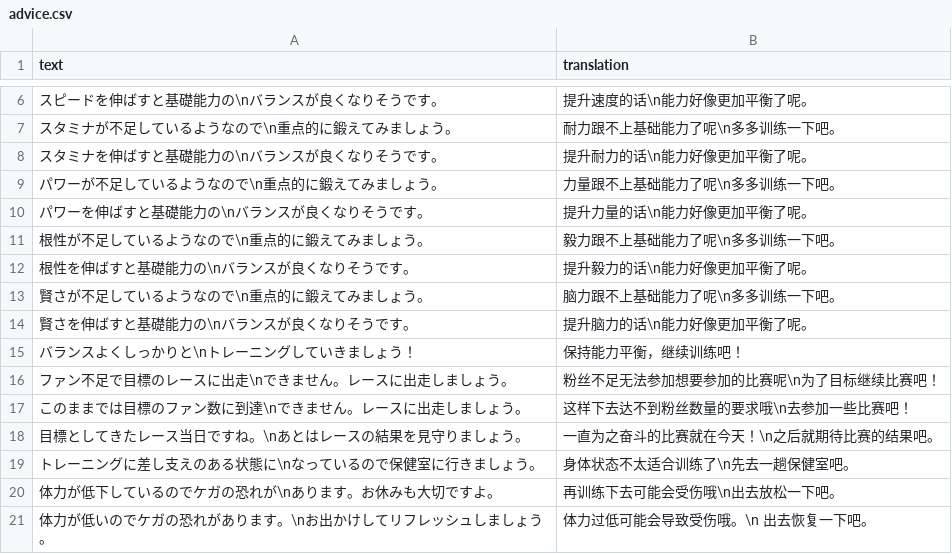
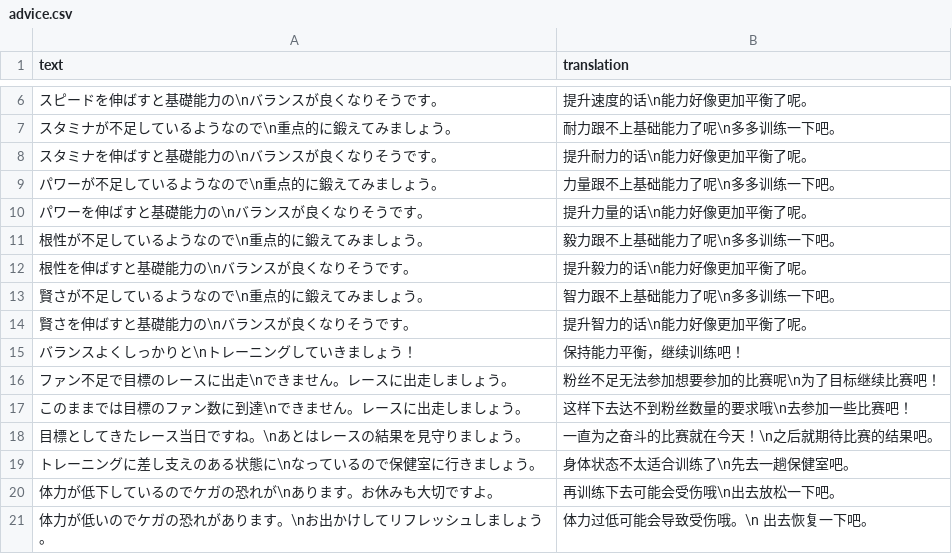
Before and after one commit to SingHill/umamusume-db-translate-zh, a CSV file: src/data/advice.csv, drawn as a sheet; only a part is shown, gaps mark what is left out.

Commit message:
Fix language

```diff
--- a/src/data/advice.csv
+++ b/src/data/advice.csv
@@ -12,4 +12,4 @@
 "根性を伸ばすと基礎能力の\nバランスが良くなりそうです。","提升毅力的话\n能力好像更加平衡了呢。"
-"賢さが不足しているようなので\n重点的に鍛えてみましょう。","脑力跟不上基础能力了呢\n多多训练一下吧。"
-"賢さを伸ばすと基礎能力の\nバランスが良くなりそうです。","提升脑力的话\n能力好像更加平衡了呢。"
+"賢さが不足しているようなので\n重点的に鍛えてみましょう。","智力跟不上基础能力了呢\n多多训练一下吧。"
+"賢さを伸ばすと基礎能力の\nバランスが良くなりそうです。","提升智力的话\n能力好像更加平衡了呢。"
 "バランスよくしっかりと\nトレーニングしていきましょう！","保持能力平衡，继续训练吧！"
```
